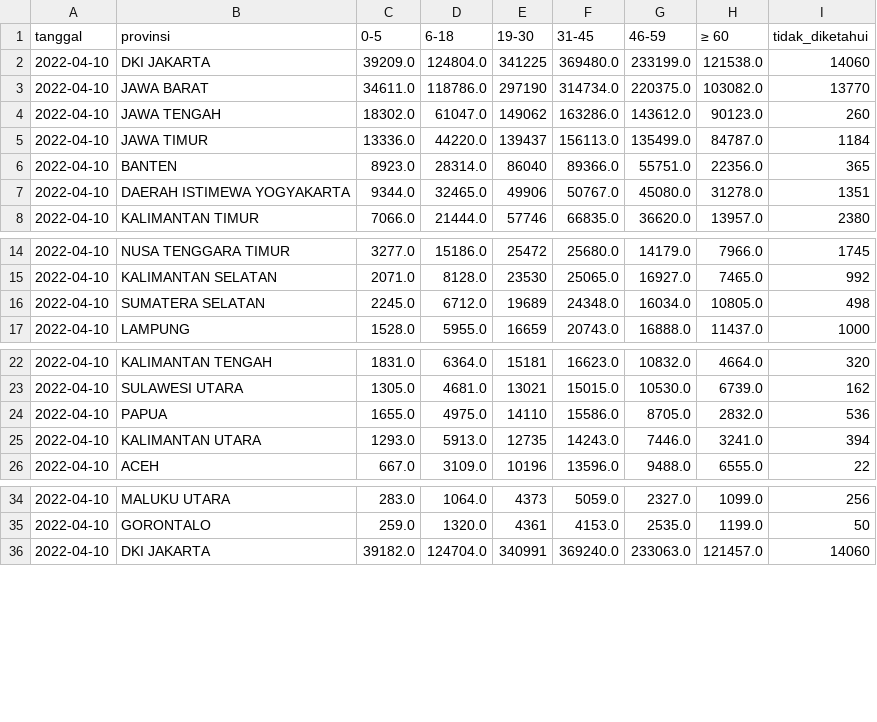
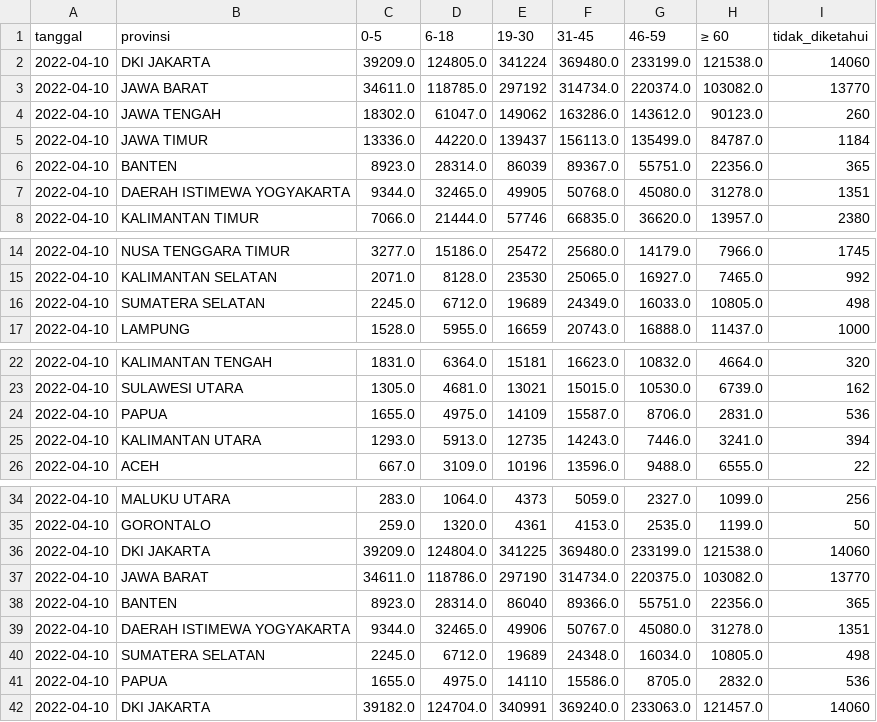
Before and after one commit to zakiego/data-sebaran-covid19goid, a CSV file: nasional/usia.csv, drawn as a sheet; only a part is shown, gaps mark what is left out.

```diff
--- a/nasional/usia.csv
+++ b/nasional/usia.csv
@@ -1,8 +1,8 @@
 tanggal,provinsi,0-5,6-18,19-30,31-45,46-59,≥ 60,tidak_diketahui
-2022-04-10,DKI JAKARTA,39209.0,124804.0,341225,369480.0,233199.0,121538.0,14060
-2022-04-10,JAWA BARAT,34611.0,118786.0,297190,314734.0,220375.0,103082.0,13770
+2022-04-10,DKI JAKARTA,39209.0,124805.0,341224,369480.0,233199.0,121538.0,14060
+2022-04-10,JAWA BARAT,34611.0,118785.0,297192,314734.0,220374.0,103082.0,13770
 2022-04-10,JAWA TENGAH,18302.0,61047.0,149062,163286.0,143612.0,90123.0,260
 2022-04-10,JAWA TIMUR,13336.0,44220.0,139437,156113.0,135499.0,84787.0,1184
-2022-04-10,BANTEN,8923.0,28314.0,86040,89366.0,55751.0,22356.0,365
-2022-04-10,DAERAH ISTIMEWA YOGYAKARTA,9344.0,32465.0,49906,50767.0,45080.0,31278.0,1351
+2022-04-10,BANTEN,8923.0,28314.0,86039,89367.0,55751.0,22356.0,365
+2022-04-10,DAERAH ISTIMEWA YOGYAKARTA,9344.0,32465.0,49905,50768.0,45080.0,31278.0,1351
 2022-04-10,KALIMANTAN TIMUR,7066.0,21444.0,57746,66835.0,36620.0,13957.0,2380
@@ -15,3 +15,3 @@ tanggal,provinsi,0-5,6-18,19-30,31-45,46-59,≥ 60,tidak_diketahui
 2022-04-10,KALIMANTAN SELATAN,2071.0,8128.0,23530,25065.0,16927.0,7465.0,992
-2022-04-10,SUMATERA SELATAN,2245.0,6712.0,19689,24348.0,16034.0,10805.0,498
+2022-04-10,SUMATERA SELATAN,2245.0,6712.0,19689,24349.0,16033.0,10805.0,498
 2022-04-10,LAMPUNG,1528.0,5955.0,16659,20743.0,16888.0,11437.0,1000
@@ -23,3 +23,3 @@ tanggal,provinsi,0-5,6-18,19-30,31-45,46-59,≥ 60,tidak_diketahui
 2022-04-10,SULAWESI UTARA,1305.0,4681.0,13021,15015.0,10530.0,6739.0,162
-2022-04-10,PAPUA,1655.0,4975.0,14110,15586.0,8705.0,2832.0,536
+2022-04-10,PAPUA,1655.0,4975.0,14109,15587.0,8706.0,2831.0,536
 2022-04-10,KALIMANTAN UTARA,1293.0,5913.0,12735,14243.0,7446.0,3241.0,394
@@ -35,2 +35,8 @@ tanggal,provinsi,0-5,6-18,19-30,31-45,46-59,≥ 60,tidak_diketahui
 2022-04-10,GORONTALO,259.0,1320.0,4361,4153.0,2535.0,1199.0,50
+2022-04-10,DKI JAKARTA,39209.0,124804.0,341225,369480.0,233199.0,121538.0,14060
+2022-04-10,JAWA BARAT,34611.0,118786.0,297190,314734.0,220375.0,103082.0,13770
+2022-04-10,BANTEN,8923.0,28314.0,86040,89366.0,55751.0,22356.0,365
+2022-04-10,DAERAH ISTIMEWA YOGYAKARTA,9344.0,32465.0,49906,50767.0,45080.0,31278.0,1351
+2022-04-10,SUMATERA SELATAN,2245.0,6712.0,19689,24348.0,16034.0,10805.0,498
+2022-04-10,PAPUA,1655.0,4975.0,14110,15586.0,8705.0,2832.0,536
 2022-04-10,DKI JAKARTA,39182.0,124704.0,340991,369240.0,233063.0,121457.0,14060
```
Also changed, not shown: nasional/harian.csv, nasional/jenis_kelamin.csv, 4 other files.
